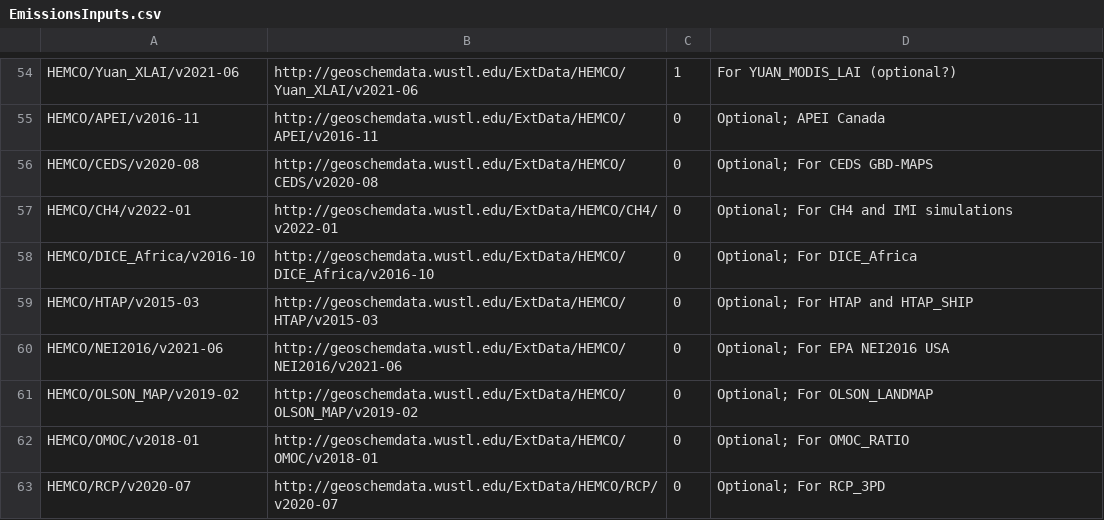
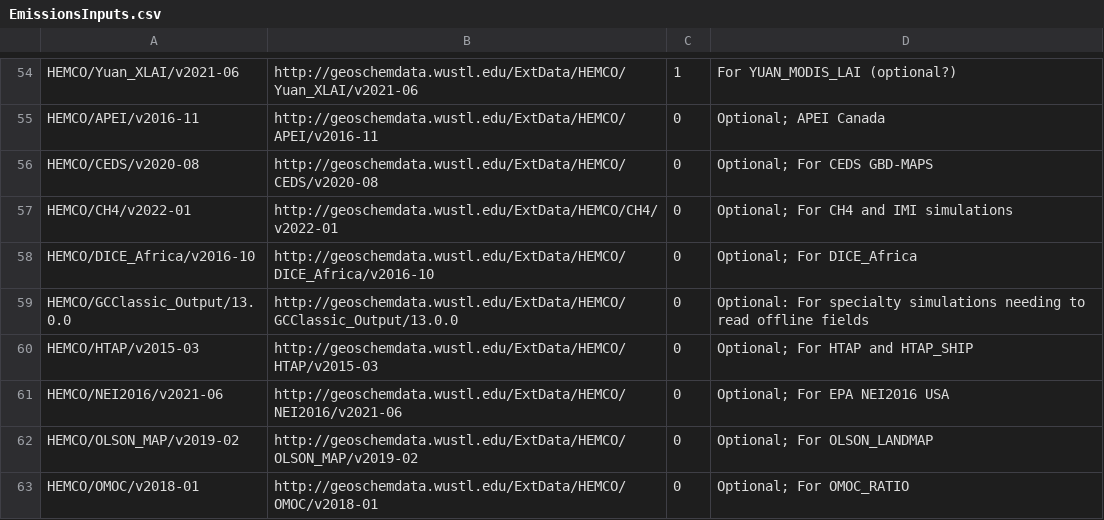
Before and after one commit to geoschem/input-data-catalogs, a CSV file: EmissionsInputs.csv, drawn as a sheet; only a part is shown, gaps mark what is left out; the shorter side is filled out with more unchanged rows.

Commit message:
Add GCClassic_Output/13.0.0 as an optional data set
The GCClassic_Output/13.0.0 data set is used by several specialty simulations
that need to read oxidant fields, species concentrations, or prod/loss rates.
This data was archived from the 13.0.0 10-year benchmark.  We have now added
HEMCO/GCClassic_Output/13.0.0 as an optional data set.

Signed-off-by: Bob Yantosca <yantosca@seas.harvard.edu>

```diff
--- a/EmissionsInputs.csv
+++ b/EmissionsInputs.csv
@@ -58,2 +58,3 @@ HEMCO/CH4/v2022-01,http://geoschemdata.wustl.edu/ExtData/HEMCO/CH4/v2022-01,0,Op
 HEMCO/DICE_Africa/v2016-10,http://geoschemdata.wustl.edu/ExtData/HEMCO/DICE_Africa/v2016-10,0,Optional; For DICE_Africa
+HEMCO/GCClassic_Output/13.0.0,http://geoschemdata.wustl.edu/ExtData/HEMCO/GCClassic_Output/13.0.0,0,Optional: For specialty simulations needing to read offline fields
 HEMCO/HTAP/v2015-03,http://geoschemdata.wustl.edu/ExtData/HEMCO/HTAP/v2015-03,0,Optional; For HTAP and HTAP_SHIP
```
